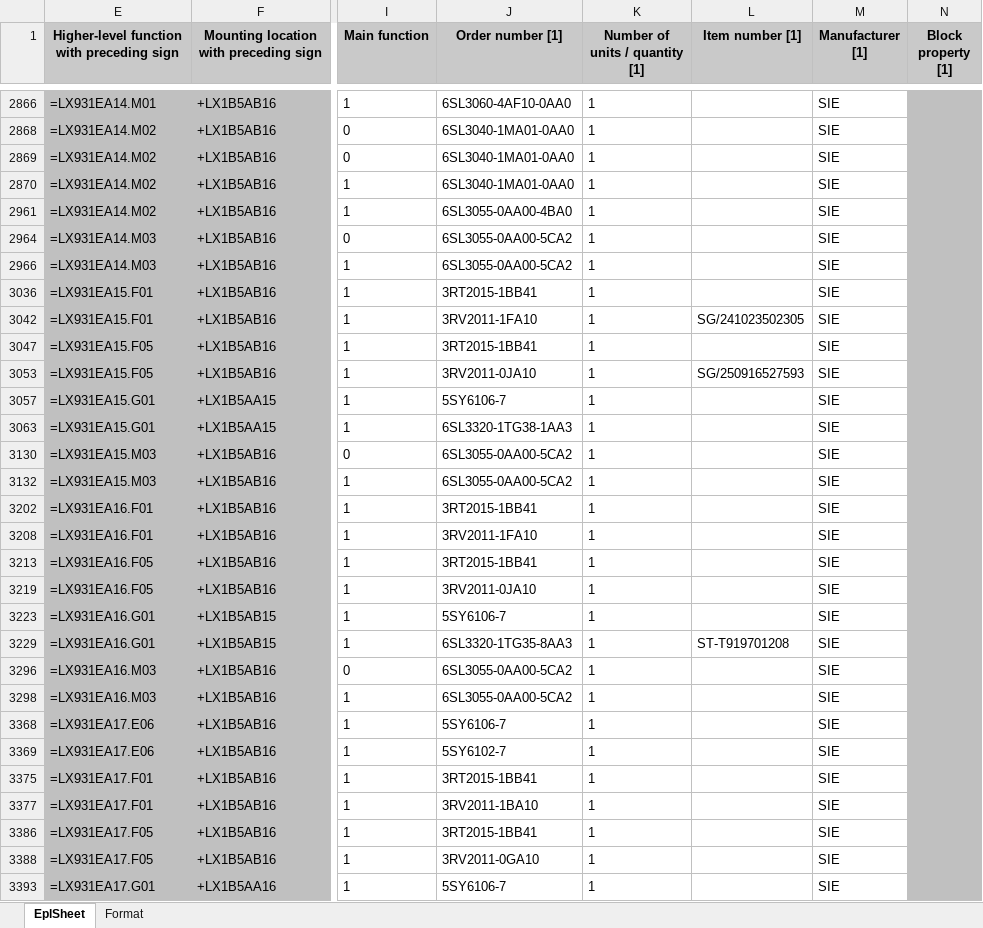
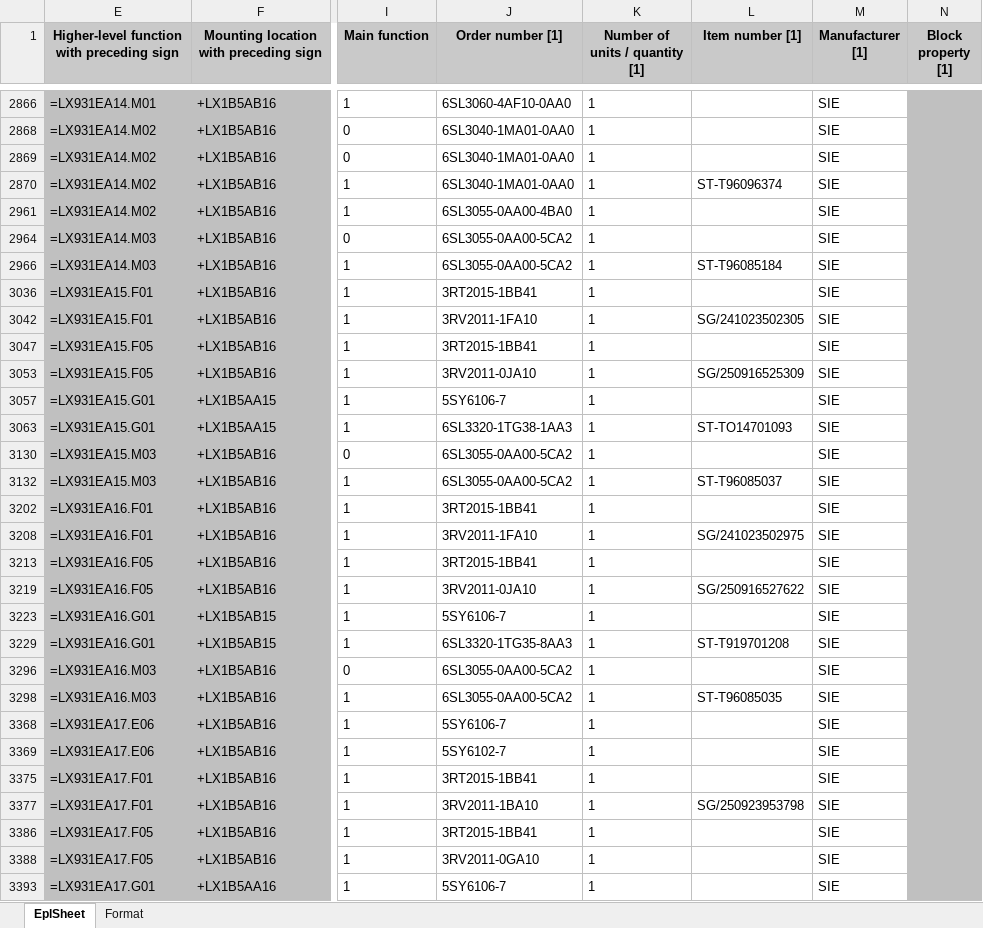
Before and after one commit to estec-digital/EVisor---Backend---RnD, an Excel workbook: minio/minio_data/DCD/Output/ES755-A2501.xlsx, sheet EplSheet, drawn as a sheet; only a part is shown, gaps mark what is left out; values as stored, in another font and other column widths than the file's, no borders; the diff covers the shown part only; the diff names each change by its address in the sheet, - before the commit and + after, or states it on an @@ line.

```diff
--- a/minio/minio_data/DCD/Output/ES755-A2501.xlsx (sheet EplSheet)
+++ b/minio/minio_data/DCD/Output/ES755-A2501.xlsx (sheet EplSheet)
-L2870 (Item number [1]): (empty)
+L2870 (Item number [1]): ST-T96096374
-L2966 (Item number [1]): (empty)
+L2966 (Item number [1]): ST-T96085184
-L3053 (Item number [1]): SG/250916527593
+L3053 (Item number [1]): SG/250916525309
-L3063 (Item number [1]): (empty)
+L3063 (Item number [1]): ST-TO14701093
-L3132 (Item number [1]): (empty)
+L3132 (Item number [1]): ST-T96085037
-L3208 (Item number [1]): (empty)
+L3208 (Item number [1]): SG/241023502975
-L3219 (Item number [1]): (empty)
+L3219 (Item number [1]): SG/250916527622
-L3298 (Item number [1]): (empty)
+L3298 (Item number [1]): ST-T96085035
-L3377 (Item number [1]): (empty)
+L3377 (Item number [1]): SG/250923953798
```
Also changed, not shown: 51 edited cells elsewhere in this sheet, 10 other files.
